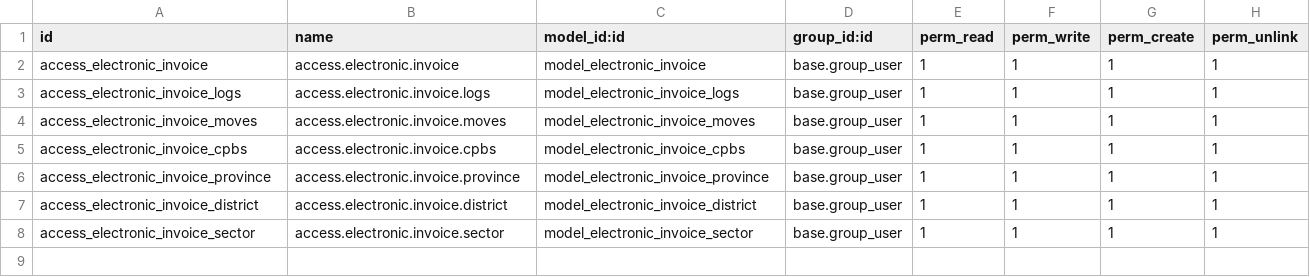
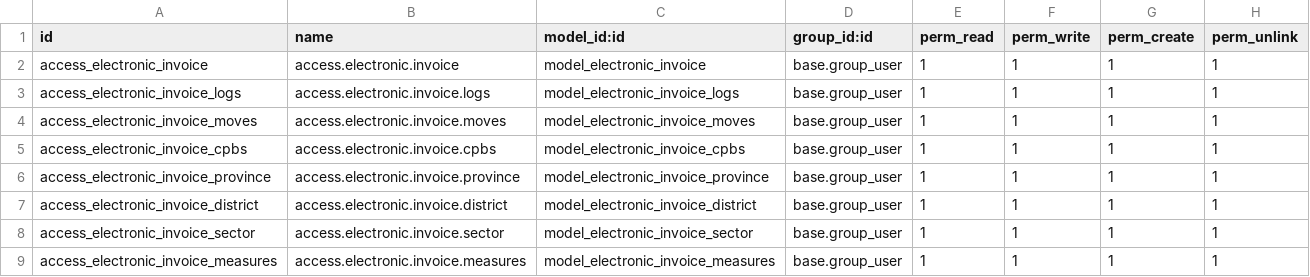
Before and after one commit to enrike14/HS-FE, a CSV file: hs_electronic_invoice/security/ir.model.access.csv, drawn as a sheet.

Commit message:
add catalog measures

```diff
--- a/hs_electronic_invoice/security/ir.model.access.csv
+++ b/hs_electronic_invoice/security/ir.model.access.csv
@@ -8 +8,2 @@ access_electronic_invoice_district,access.electronic.invoice.district,model_elec
 access_electronic_invoice_sector,access.electronic.invoice.sector,model_electronic_invoice_sector,base.group_user,1,1,1,1
+access_electronic_invoice_measures,access.electronic.invoice.measures,model_electronic_invoice_measures,base.group_user,1,1,1,1
```
Also changed, not shown: 5 other files.
